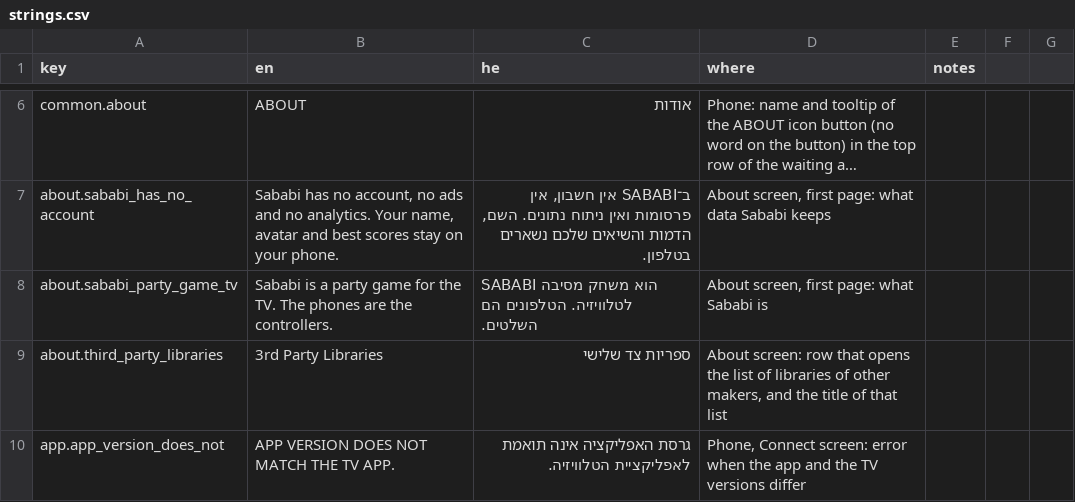
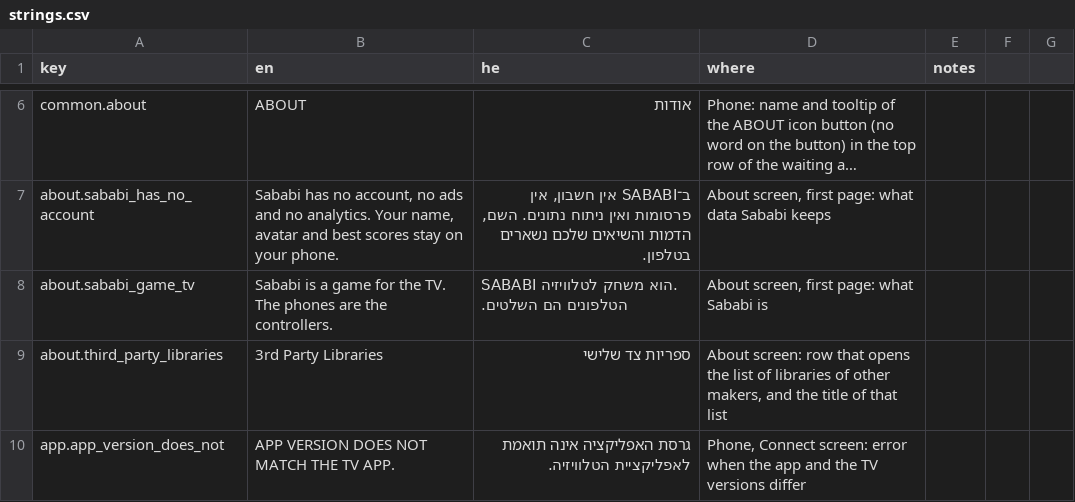
Before and after one commit to alonzo86/remote-play, a CSV file: assets/lang/strings.csv, drawn as a sheet; only a part is shown, gaps mark what is left out; long unchanged cells end in …; the diff names each change by its address in the sheet, - before the commit and + after, or states it on an @@ line.

```diff
--- a/assets/lang/strings.csv
+++ b/assets/lang/strings.csv
-A8 (key): about.sababi_party_game_tv
+A8 (key): about.sababi_game_tv
-B8 (en): …is a party game for…
+B8 (en): …is a game for…
-C8 (he): …הוא משחק מסיבה לטלוויזיה. הטלפונים…
+C8 (he): …הוא משחק לטלוויזיה. הטלפונים…
```
Also changed, not shown: 15 other files.
